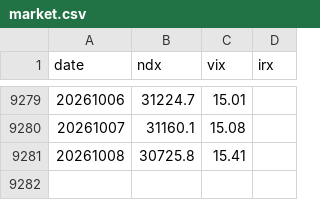
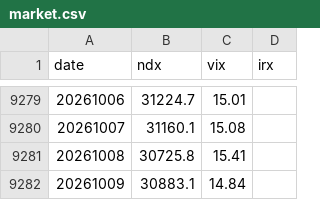
Before and after one commit to Tommy92Hill/Tripod, a CSV file: data/market.csv, drawn as a sheet; only a part is shown, gaps mark what is left out.

```diff
--- a/data/market.csv
+++ b/data/market.csv
@@ -9281 +9281,2 @@ date,ndx,vix,irx
 20261008,30725.8,15.41,
+20261009,30883.1,14.84,
```
Also changed, not shown: 2 other files.
